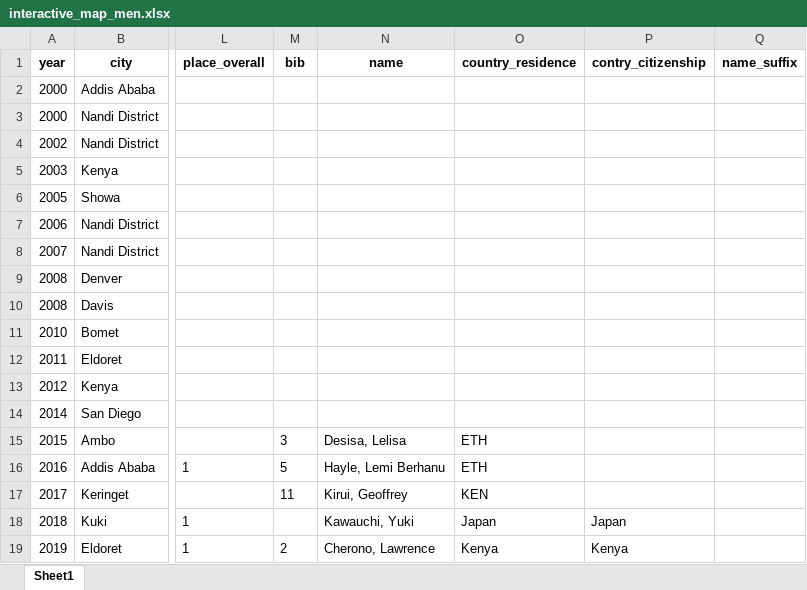
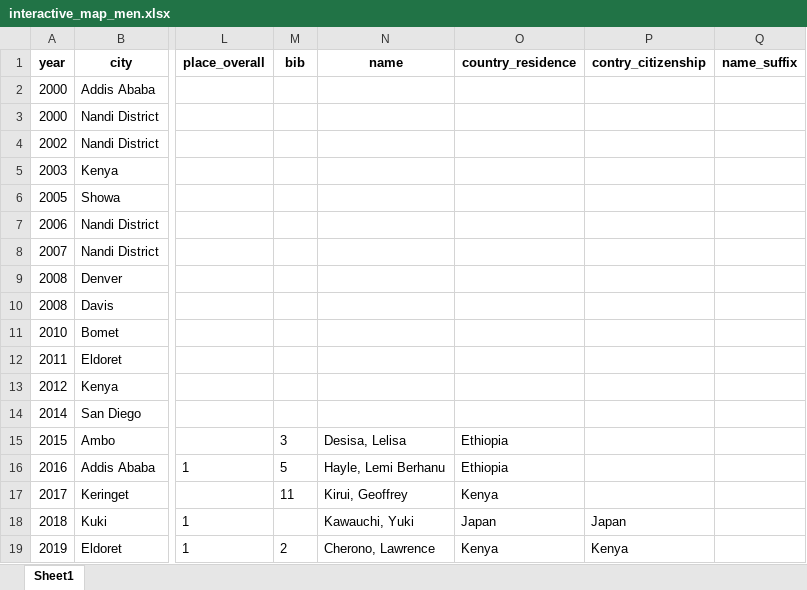
Before and after one commit to symusick/p8105_finalproject_marathon, an Excel workbook: interactive_map_men.xlsx, sheet Sheet1, drawn as a sheet; only a part is shown, gaps mark what is left out; values as stored, in another font and other column widths than the file's, no borders; the diff names each change by its address in the sheet, - before the commit and + after, or states it on an @@ line.

```diff
--- a/interactive_map_men.xlsx (sheet Sheet1)
+++ b/interactive_map_men.xlsx (sheet Sheet1)
-O15:O16 (country_residence): ETH
+O15:O16 (country_residence): Ethiopia
-O17 (country_residence): KEN
+O17 (country_residence): Kenya
```
Also changed, not shown: interactive_map_women.xlsx, 5 other files.
